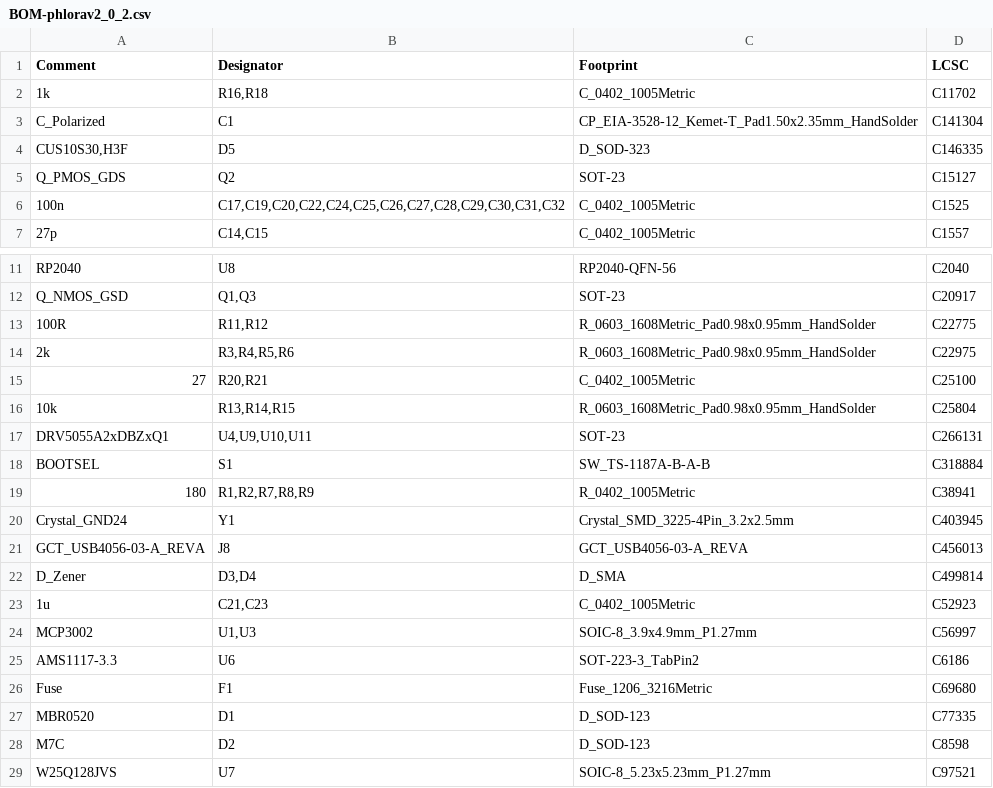
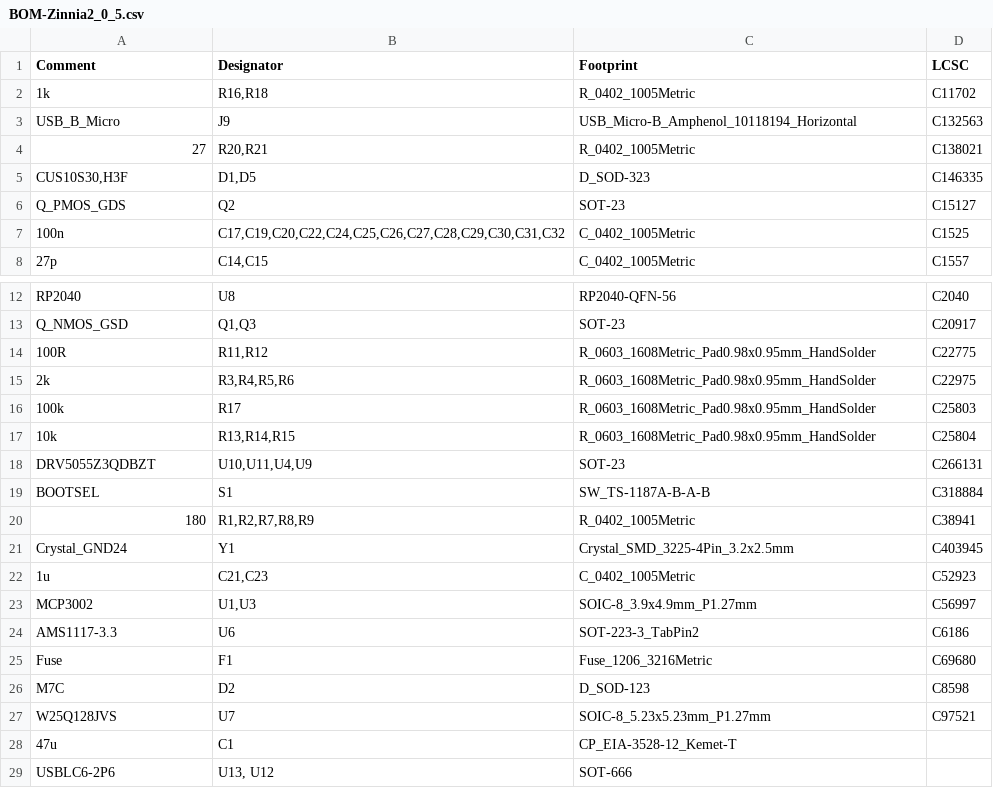
Before and after one commit to plants-tech/Zinnia, a CSV file: PCB/Ordering/Flower Gerber/BOM-Zinnia2_0_5.csv (was PCB/jlcpcb/production_files/BOM-phlorav2_0_2.csv), drawn as a sheet; only a part is shown, gaps mark what is left out.

```diff
--- a/PCB/jlcpcb/production_files/BOM-phlorav2_0_2.csv
+++ b/PCB/Ordering/Flower Gerber/BOM-Zinnia2_0_5.csv
@@ -1,5 +1,6 @@
 Comment,Designator,Footprint,LCSC
-1k,"R16,R18",C_0402_1005Metric,C11702
-C_Polarized,C1,CP_EIA-3528-12_Kemet-T_Pad1.50x2.35mm_HandSolder,C141304
-"CUS10S30,H3F",D5,D_SOD-323,C146335
+1k,"R16,R18",R_0402_1005Metric,C11702
+USB_B_Micro,J9,USB_Micro-B_Amphenol_10118194_Horizontal,C132563
+27,"R20,R21",R_0402_1005Metric,C138021
+"CUS10S30,H3F","D1,D5",D_SOD-323,C146335
 Q_PMOS_GDS,Q2,SOT-23,C15127
@@ -14,5 +15,5 @@ Q_NMOS_GSD,"Q1,Q3",SOT-23,C20917
 2k,"R3,R4,R5,R6",R_0603_1608Metric_Pad0.98x0.95mm_HandSolder,C22975
-27,"R20,R21",C_0402_1005Metric,C25100
+100k,R17,R_0603_1608Metric_Pad0.98x0.95mm_HandSolder,C25803
 10k,"R13,R14,R15",R_0603_1608Metric_Pad0.98x0.95mm_HandSolder,C25804
-DRV5055A2xDBZxQ1,"U4,U9,U10,U11",SOT-23,C266131
+DRV5055Z3QDBZT,"U10,U11,U4,U9",SOT-23,C266131
 BOOTSEL,S1,SW_TS-1187A-B-A-B,C318884
@@ -20,4 +21,2 @@ BOOTSEL,S1,SW_TS-1187A-B-A-B,C318884
 Crystal_GND24,Y1,Crystal_SMD_3225-4Pin_3.2x2.5mm,C403945
-GCT_USB4056-03-A_REVA,J8,GCT_USB4056-03-A_REVA,C456013
-D_Zener,"D3,D4",D_SMA,C499814
 1u,"C21,C23",C_0402_1005Metric,C52923
@@ -26,4 +25,5 @@ AMS1117-3.3,U6,SOT-223-3_TabPin2,C6186
 Fuse,F1,Fuse_1206_3216Metric,C69680
-MBR0520,D1,D_SOD-123,C77335
 M7C,D2,D_SOD-123,C8598
 W25Q128JVS,U7,SOIC-8_5.23x5.23mm_P1.27mm,C97521
+47u,C1,CP_EIA-3528-12_Kemet-T,
+USBLC6-2P6,"U13, U12",SOT-666,
```
Also changed, not shown: 36 other files.
